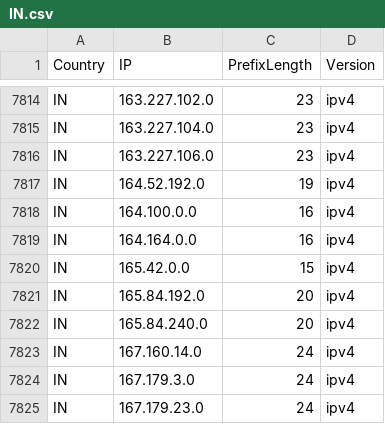
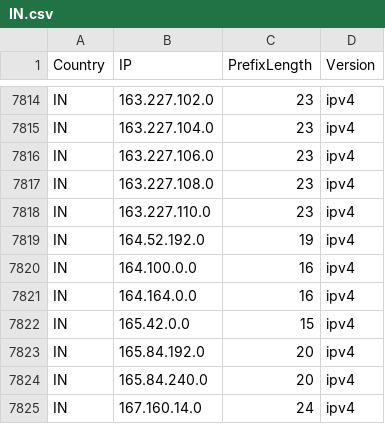
Before and after one commit to HotCakeX/Official-IANA-IP-blocks, a CSV file: CSV/IPV4/IN.csv, drawn as a sheet; only a part is shown, gaps mark what is left out; the shorter side is filled out with more unchanged rows.

Commit message:
updating sources and list

```diff
--- a/CSV/IPV4/IN.csv
+++ b/CSV/IPV4/IN.csv
@@ -7816,2 +7816,4 @@ IN,163.227.104.0,23,ipv4
 IN,163.227.106.0,23,ipv4
+IN,163.227.108.0,23,ipv4
+IN,163.227.110.0,23,ipv4
 IN,164.52.192.0,19,ipv4
```
Also changed, not shown: CSV/IPV6/CA.csv, CSV/IPV6/IN.csv, 24 other files.
